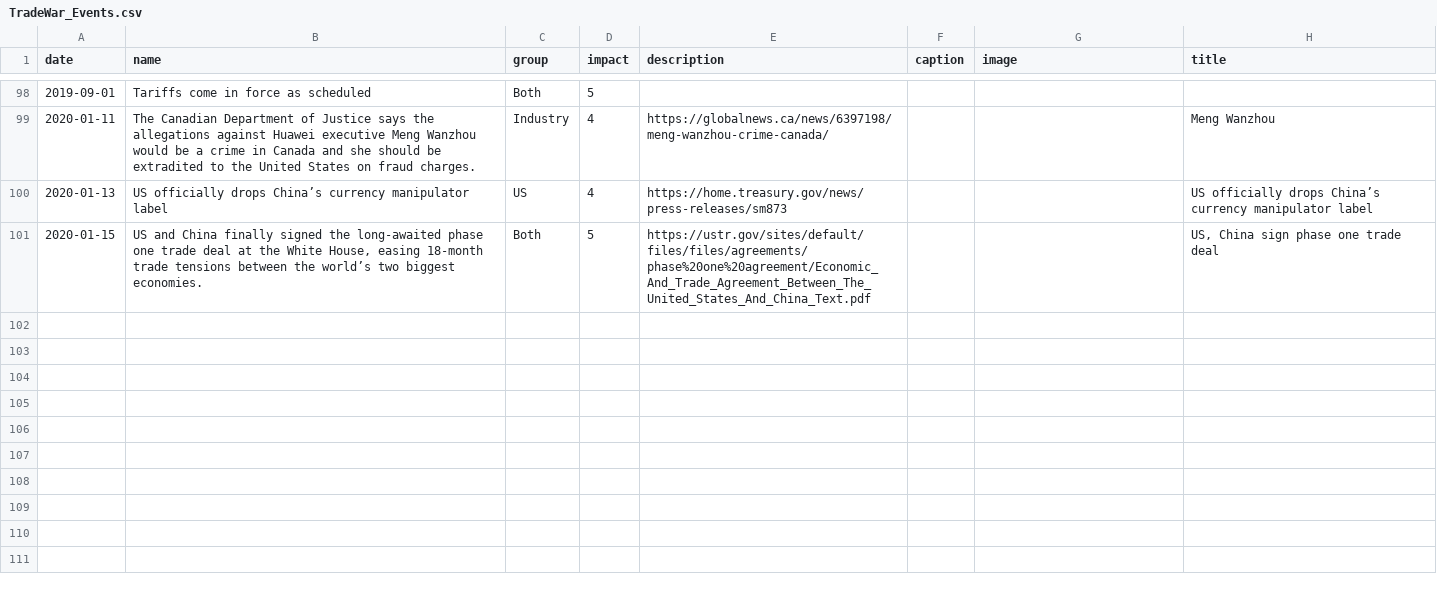
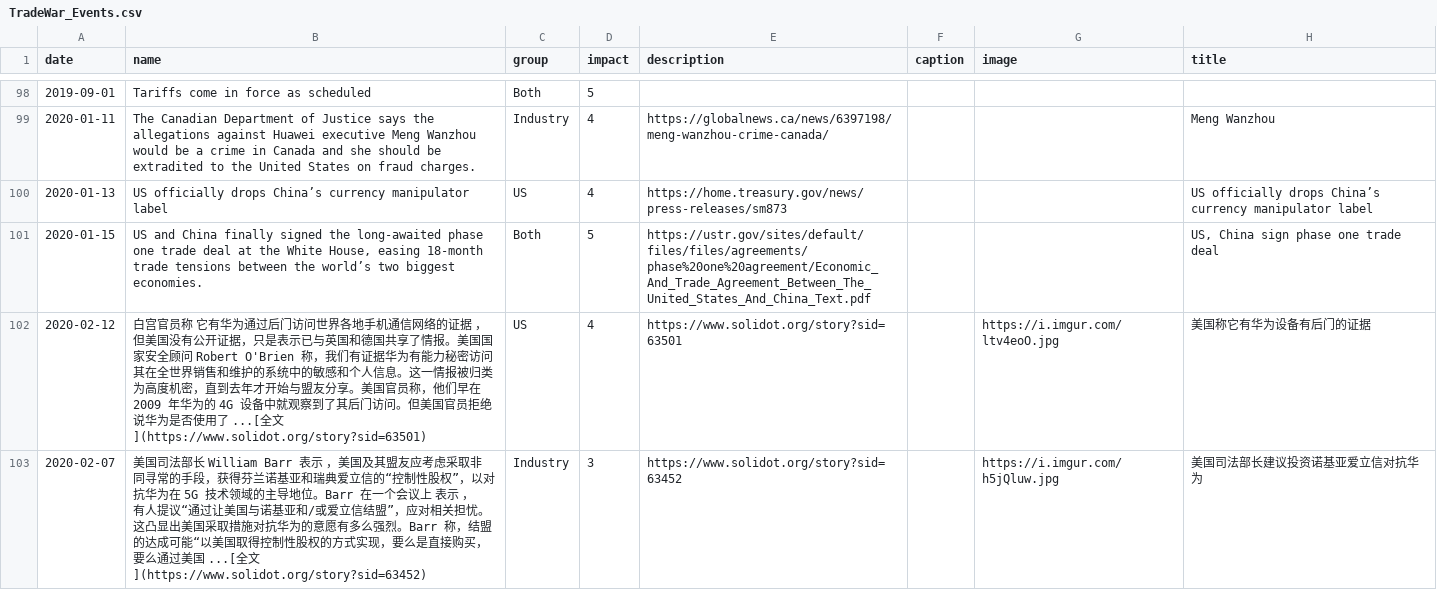
Before and after one commit to chinatimeline/chinatimeline.github.io, a CSV file: _data/csv/TradeWar_Events.csv, drawn as a sheet; only a part is shown, gaps mark what is left out; the diff names each change by its address in the sheet, - before the commit and + after, or states it on an @@ line.

```diff
--- a/_data/csv/TradeWar_Events.csv
+++ b/_data/csv/TradeWar_Events.csv
+row 102: 2020-02-12 | 白宫官员称 它有华为通过后门访问世界各地手机通信网络的证据 ，但美国没有公开证据，只是表示已与英国和德国共享了情报。美国国家安全顾问 Robert O'Brien 称，我们有证据华为有能力秘密访问其在全世界销售和维护的系统中的敏感和个人信息。这一情报被归类为高度机密，直到去年才开始与盟友分享。美国官员称，他们早在 2009 年华为的 4G 设备中就观察到了其后门访问。但美国官员拒绝说华为是否使用了 ...[全文](https://www.solidot.org/story?sid=63501) | US | 4 | https://www.solidot.org/story?sid=63501 |  | https://i.imgur.com/ltv4eoO.jpg | 美国称它有华为设备有后门的证据
+row 103: 2020-02-07 | 美国司法部长 William Barr 表示 ，美国及其盟友应考虑采取非同寻常的手段，获得芬兰诺基亚和瑞典爱立信的“控制性股权”，以对抗华为在 5G 技术领域的主导地位。Barr 在一个会议上 表示 ，有人提议“通过让美国与诺基亚和/或爱立信结盟”，应对相关担忧。这凸显出美国采取措施对抗华为的意愿有多么强烈。Barr 称，结盟的达成可能“以美国取得控制性股权的方式实现，要么是直接购买，要么通过美国 ...[全文](https://www.solidot.org/story?sid=63452) | Industry | 3 | https://www.solidot.org/story?sid=63452 |  | https://i.imgur.com/h5jQluw.jpg | 美国司法部长建议投资诺基亚爱立信对抗华为
```
Also changed, not shown: _data/csv/CCP_Ideology_Events.csv, 20 other files.
